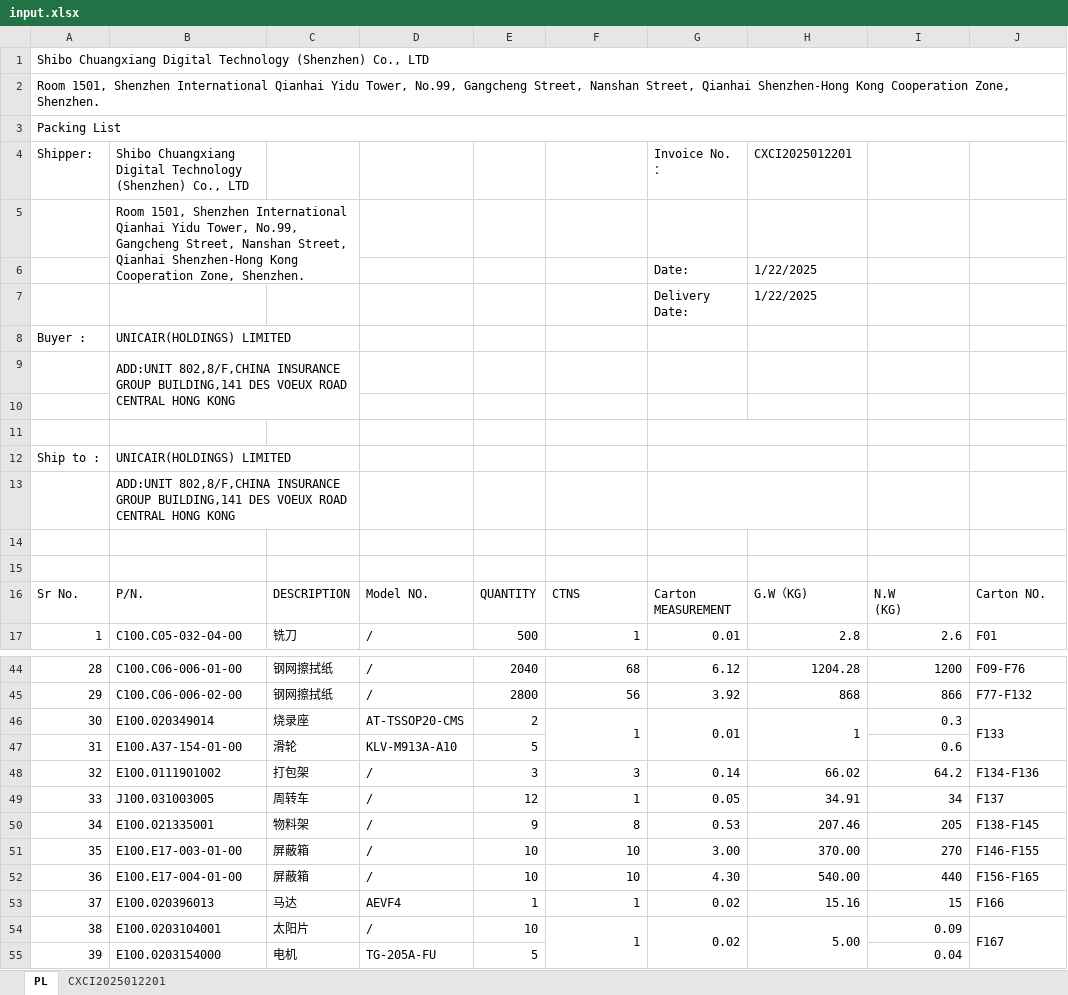
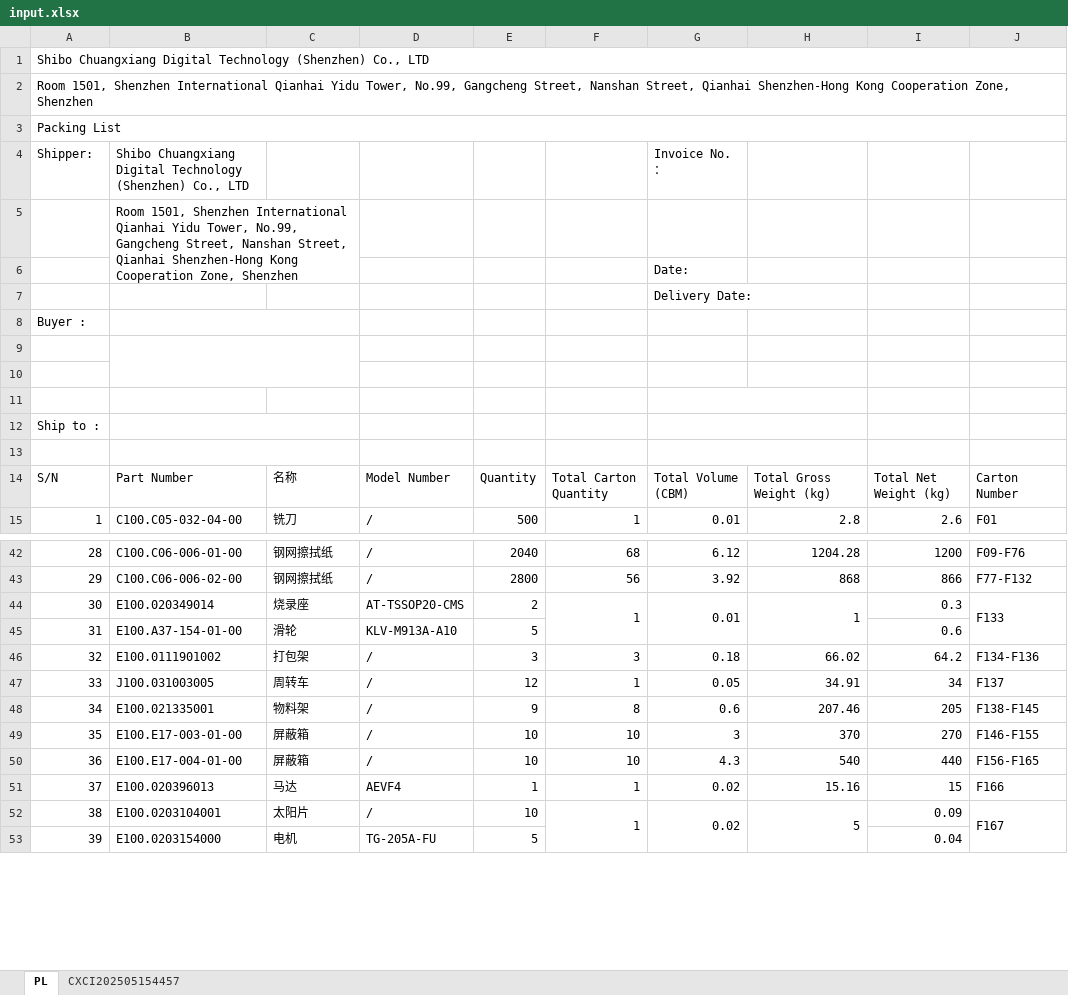
Before and after one commit to anlaganlag/CIIBER_custom_declare, an Excel workbook: input.xlsx, sheet PL, drawn as a sheet; only a part is shown, gaps mark what is left out; values as stored, in another font and other column widths than the file's, no cell formats; removed rows and columns are numbered as before the commit, all else as after; ↵ is a line break in a cell; the diff covers the shown part only; the diff names each change by its address in the sheet, - before the commit and + after, or states it on an @@ line.

```diff
--- a/input.xlsx (sheet PL)
+++ b/input.xlsx (sheet PL)
-sheet tab: CXCI2025012201
+sheet tab: CXCI202505154457
@@ column A renumbered between rows 2 and 70 @@
-H4: CXCI2025012201
+H4: (empty)
-B5: …Cooperation Zone, Shenzhen.
+B5: …Cooperation Zone, Shenzhen
-H6:H7: 1/22/2025
+H6:H7: (empty)
-row 8: Buyer : | UNICAIR(HOLDINGS) LIMITED
-row 9:  | ADD:UNIT 802,8/F,CHINA INSURANCE GROUP BUILDING,141 DES VOEUX ROAD CENTRAL HONG KONG
+B8:C8 merged
+B9:C10 merged
-G11:H11 merged
-row 12: Ship to : | UNICAIR(HOLDINGS) LIMITED
-row 13:  | ADD:UNIT 802,8/F,CHINA INSURANCE GROUP BUILDING,141 DES VOEUX ROAD CENTRAL HONG KONG
+G11:H11 merged
-B12: P/N.
+B12: (empty)
+B12:C12 merged
-C12: DESCRIPTION
+C12: (empty)
-D12: Model NO.
+D12: (empty)
-E12: QUANTITY
+E12: (empty)
-F12: CTNS
+F12: (empty)
-G12: Carton ↵ MEASUREMENT
+G12: (empty)
+G12:H12 merged
-H12: G.W（KG)
+H12: (empty)
-I12: N.W ↵ (KG)
+I12: (empty)
-J12: Carton NO.
+J12: (empty)
+row 13: (empty)
+row 14: S/N | Part Number | 名称 | Model Number | Quantity | Total Carton Quantity | Total Volume (CBM) | Total Gross Weight (kg) | Total Net Weight (kg) | Carton Number
-G46: 0.14
+G46: 0.18
-G48: 0.53
+G48: 0.6
-G49: 3.00
+G49: 3
-H49: 370.00
+H49: 370
-G50: 4.30
+G50: 4.3
-H50: 540.00
+H50: 540
-H52: 5.00
+H52: 5
```
Also changed, not shown: 3 edited cells and merged cells elsewhere in this sheet, cell formats, formulas that keep their value, 1p.xlsx, policy.xlsx, 4 other files.
